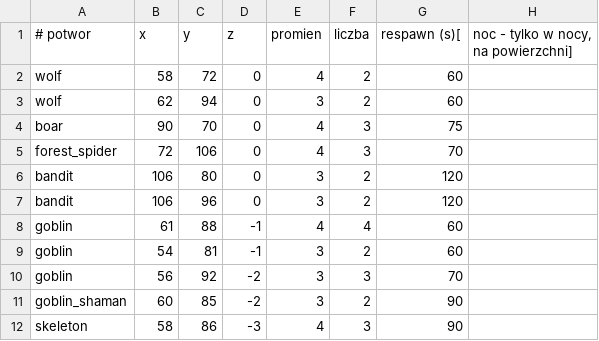
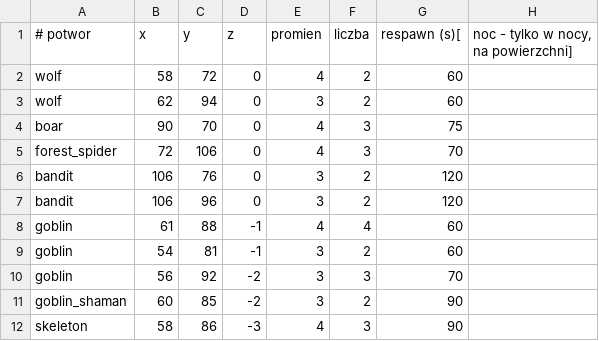
Before and after one commit to fawizja/Pixel, a CSV file: shared/src/main/resources/maps/world/spawns.csv, drawn as a sheet; only a part is shown.

```diff
--- a/shared/src/main/resources/maps/world/spawns.csv
+++ b/shared/src/main/resources/maps/world/spawns.csv
@@ -5,3 +5,3 @@ boar;90;70;0;4;3;75
 forest_spider;72;106;0;4;3;70
-bandit;106;80;0;3;2;120
+bandit;106;76;0;3;2;120
 bandit;106;96;0;3;2;120
```
Also changed, not shown: 4 other files.
